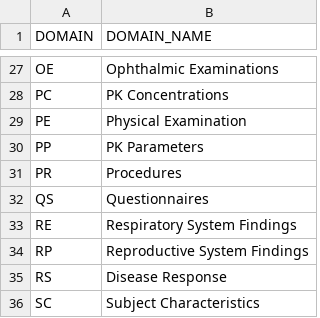
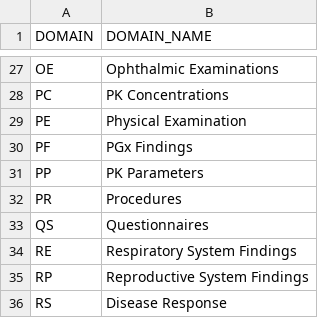
Before and after one commit to metrumresearchgroup/mrgda, a CSV file: inst/package-data/sdtm-domains.csv, drawn as a sheet; only a part is shown, gaps mark what is left out; the shorter side is filled out with more unchanged rows; the diff names each change by its address in the sheet, - before the commit and + after, or states it on an @@ line.

```diff
--- a/inst/package-data/sdtm-domains.csv
+++ b/inst/package-data/sdtm-domains.csv
+row 30: PF | PGx Findings
```
Also changed, not shown: 7 other files.
